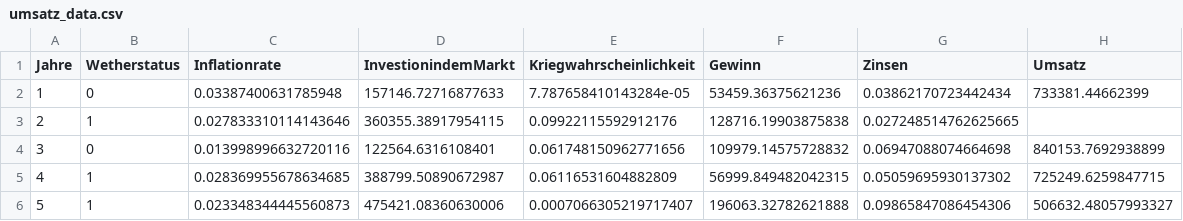
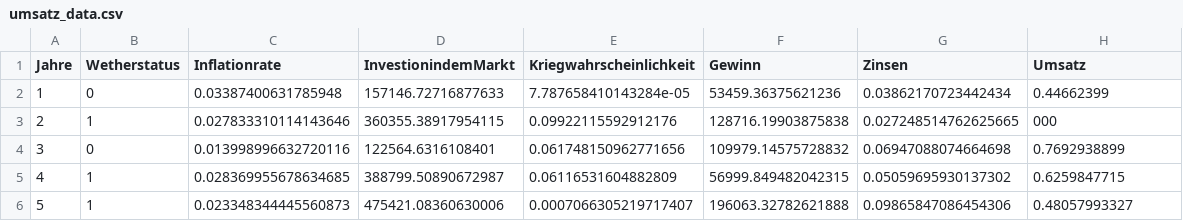
Before and after one commit to alialkhiame/KI_prototyp, a CSV file: umsatz_data.csv, drawn as a sheet.

```diff
--- a/umsatz_data.csv
+++ b/umsatz_data.csv
@@ -1,6 +1,6 @@
 Jahre,Wetherstatus,Inflationrate,InvestionindemMarkt,Kriegwahrscheinlichkeit,Gewinn,Zinsen,Umsatz
-1,0,0.03387400631785948,157146.72716877633,7.787658410143284e-05,53459.36375621236,0.03862170723442434,733381.44662399
-2,1,0.027833310114143646,360355.38917954115,0.09922115592912176,128716.19903875838,0.027248514762625665,
-3,0,0.013998996632720116,122564.6316108401,0.061748150962771656,109979.14575728832,0.06947088074664698,840153.7692938899
-4,1,0.028369955678634685,388799.50890672987,0.06116531604882809,56999.849482042315,0.05059695930137302,725249.6259847715
-5,1,0.023348344445560873,475421.08360630006,0.0007066305219717407,196063.32782621888,0.09865847086454306,506632.48057993327
+1,0,0.03387400631785948,157146.72716877633,7.787658410143284e-05,53459.36375621236,0.03862170723442434,0.44662399
+2,1,0.027833310114143646,360355.38917954115,0.09922115592912176,128716.19903875838,0.027248514762625665,000
+3,0,0.013998996632720116,122564.6316108401,0.061748150962771656,109979.14575728832,0.06947088074664698,0.7692938899
+4,1,0.028369955678634685,388799.50890672987,0.06116531604882809,56999.849482042315,0.05059695930137302,0.6259847715
+5,1,0.023348344445560873,475421.08360630006,0.0007066305219717407,196063.32782621888,0.09865847086454306,0.48057993327
```
Also changed, not shown: 4 other files.
